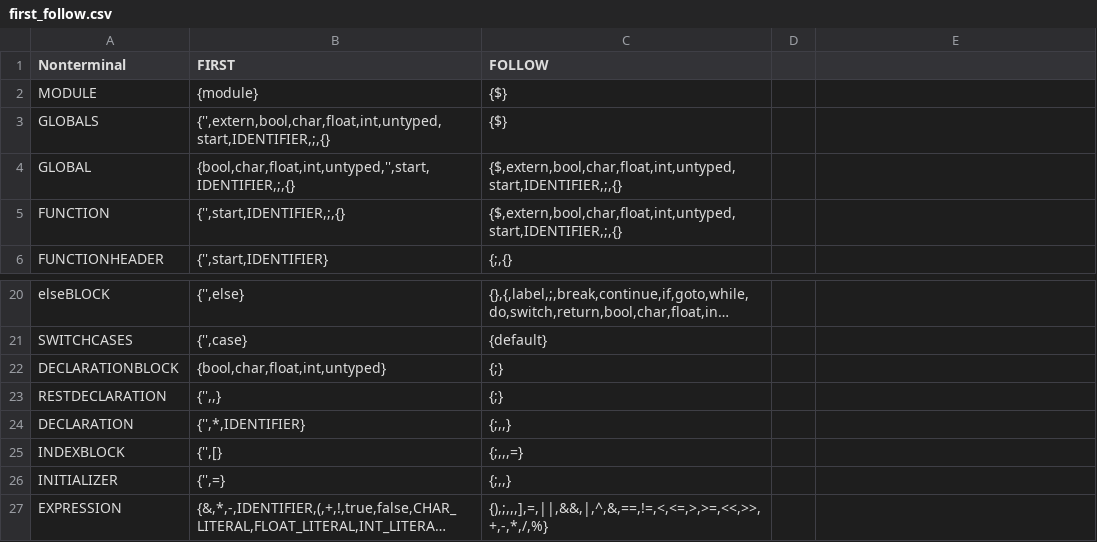
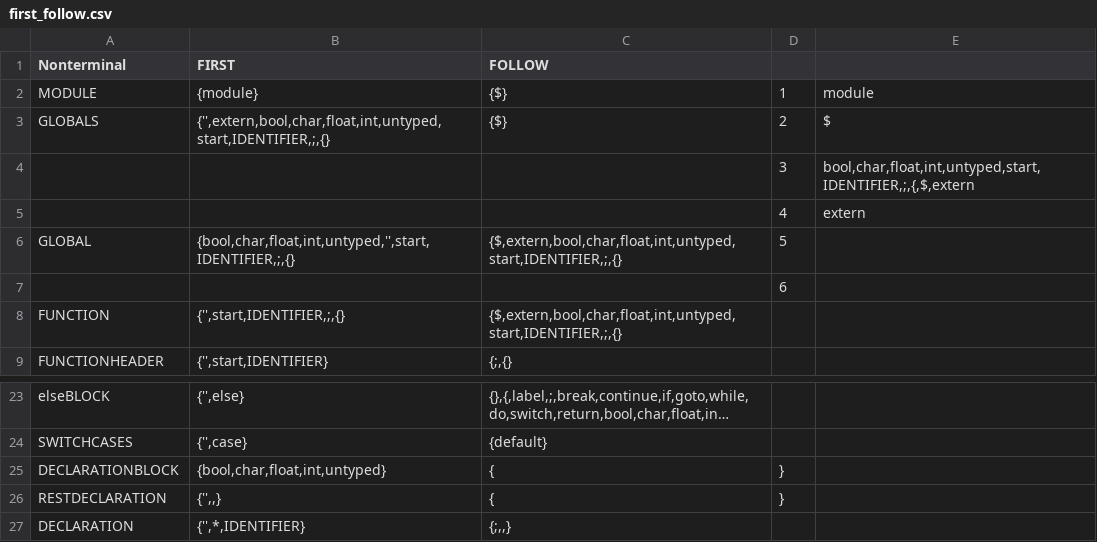
Before and after one commit to martinsspn/Compiladores, a CSV file: first_follow.csv, drawn as a sheet; only a part is shown, gaps mark what is left out; the shorter side is filled out with more unchanged rows; long unchanged cells end in …; addresses are those after the commit; the diff names each change by its address in the sheet, - before the commit and + after, or states it on an @@ line.

```diff
--- a/first_follow.csv
+++ b/first_follow.csv
-D2: (empty)
+D2: 1
-E2: (empty)
+E2: module
-D3: (empty)
+D3: 2
-E3: (empty)
+E3: $
+row 4:  |  |  | 3 | bool,char,float,int,untyped,start,IDENTIFIER,;,{,$,extern
+row 5:  |  |  | 4 | extern
-D6: (empty)
+D6: 5
+row 7:  |  |  | 6
-C25:C26 (FOLLOW): {;}
+C25:C26 (FOLLOW): {
-D25:D26: (empty)
+D25:D26: }
```
Also changed, not shown: 5 other files.
